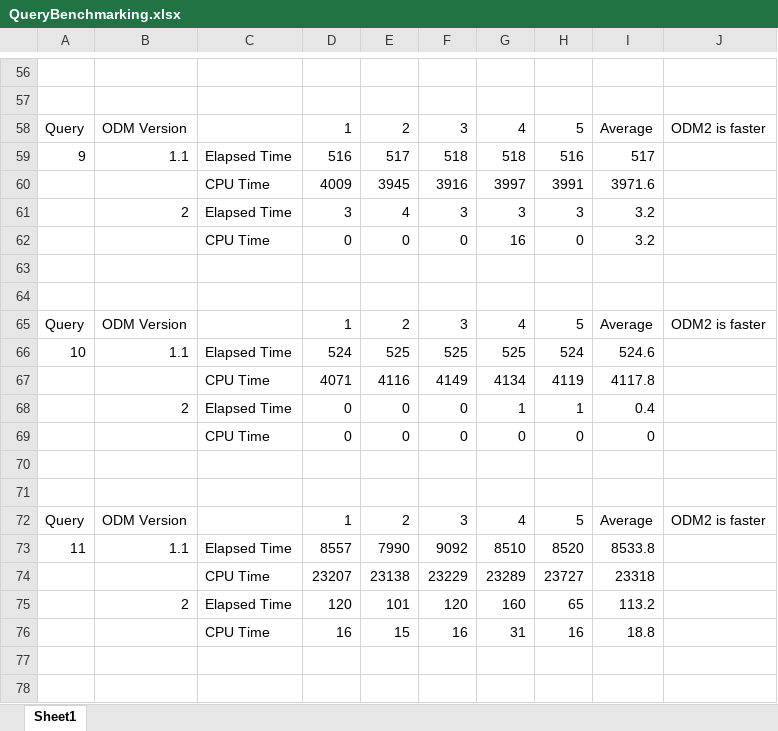
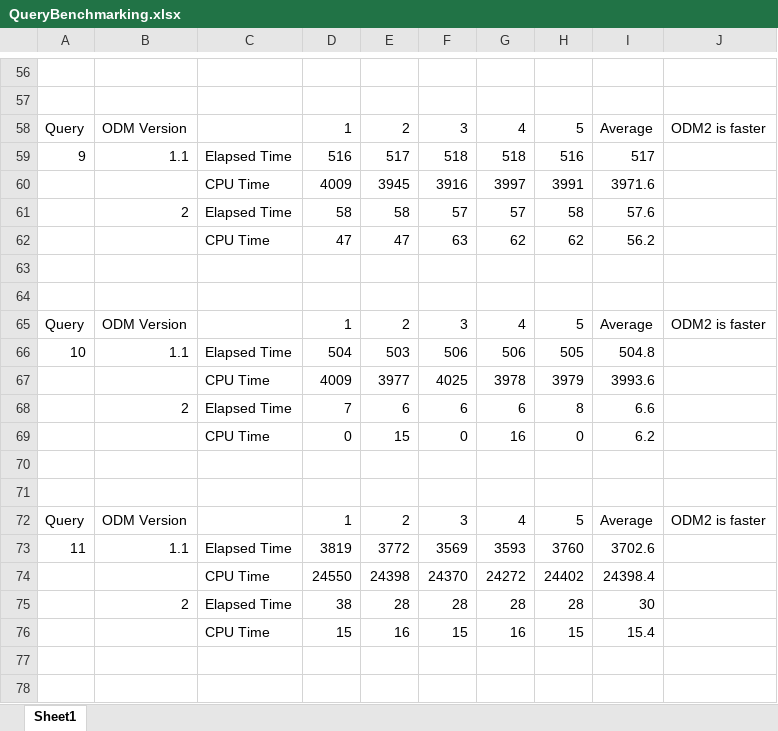
Before and after one commit to ODM2/ODM2, an Excel workbook: usecases/littlebearriver/sqlscripts/QueryBenchmarking.xlsx, sheet Sheet1, drawn as a sheet; only a part is shown, gaps mark what is left out; values as stored, in another font and other column widths than the file's, no borders; removed rows and columns are numbered as before the commit, all else as after; the diff covers the shown part only; the diff names each change by its address in the sheet, - before the commit and + after, or states it on an @@ line.

Commit message:
Minor updates to LBR SQL queries while benchmarking
Testing the timing of the LBR data use case queries.

```diff
--- a/usecases/littlebearriver/sqlscripts/QueryBenchmarking.xlsx (sheet Sheet1)
+++ b/usecases/littlebearriver/sqlscripts/QueryBenchmarking.xlsx (sheet Sheet1)
-row 61:  | 2 | Elapsed Time | 3 | 4 | 3 | 3 | 3 | 3.2
-row 62:  |  | CPU Time | 0 | 0 | 0 | 16 | 0 | 3.2
+row 61:  | 2 | Elapsed Time | 58 | 58 | 57 | 57 | 58 | 57.6
+row 62:  |  | CPU Time | 47 | 47 | 63 | 62 | 62 | 56.2
-D66: 524
+D66: 504
-E66: 525
+E66: 503
-F66: 525
+F66: 506
-G66: 525
+G66: 506
-H66: 524
+H66: 505
-I66: 524.6
+I66: 504.8
-row 67:  |  | CPU Time | 4071 | 4116 | 4149 | 4134 | 4119 | 4117.8
-row 68:  | 2 | Elapsed Time | 0 | 0 | 0 | 1 | 1 | 0.4
+row 67:  |  | CPU Time | 4009 | 3977 | 4025 | 3978 | 3979 | 3993.6
+row 68:  | 2 | Elapsed Time | 7 | 6 | 6 | 6 | 8 | 6.6
-E69: 0
+E69: 15
-G69: 0
+G69: 16
-I69: 0
+I69: 6.2
-D73: 8557
+D73: 3819
-E73: 7990
+E73: 3772
-F73: 9092
+F73: 3569
-G73: 8510
+G73: 3593
-H73: 8520
+H73: 3760
-I73: 8533.8
+I73: 3702.6
-row 74:  |  | CPU Time | 23207 | 23138 | 23229 | 23289 | 23727 | 23318
-row 75:  | 2 | Elapsed Time | 120 | 101 | 120 | 160 | 65 | 113.2
-row 76:  |  | CPU Time | 16 | 15 | 16 | 31 | 16 | 18.8
+row 74:  |  | CPU Time | 24550 | 24398 | 24370 | 24272 | 24402 | 24398.4
+row 75:  | 2 | Elapsed Time | 38 | 28 | 28 | 28 | 28 | 30
+row 76:  |  | CPU Time | 15 | 16 | 15 | 16 | 15 | 15.4
```
Also changed, not shown: 20 added rows, 20 removed rows, 1 moved row and 38 edited cells elsewhere in this sheet, 1 other file.
